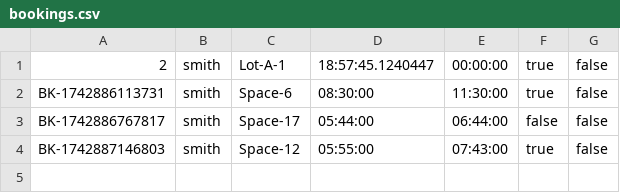
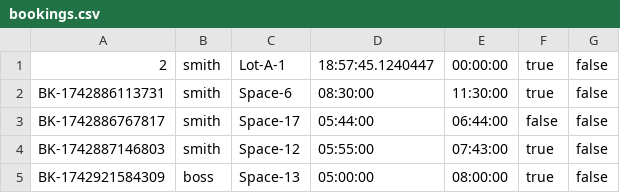
Before and after one commit to namanrai/EECS3311---NewParkingSystem, a CSV file: bookings.csv, drawn as a sheet; the diff names each change by its address in the sheet, - before the commit and + after, or states it on an @@ line.

```diff
--- a/bookings.csv
+++ b/bookings.csv
+row 5: BK-1742921584309 | boss | Space-13 | 05:00:00 | 08:00:00 | true | false
```
Also changed, not shown: users.csv, 4 other files.
